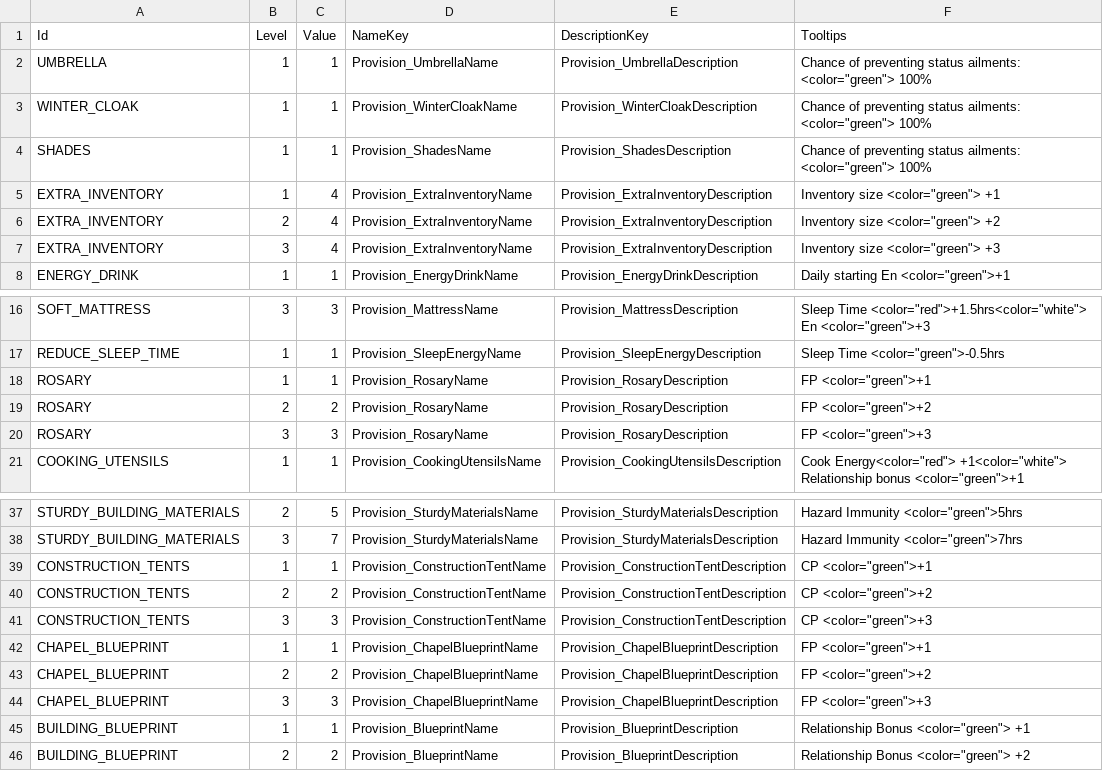
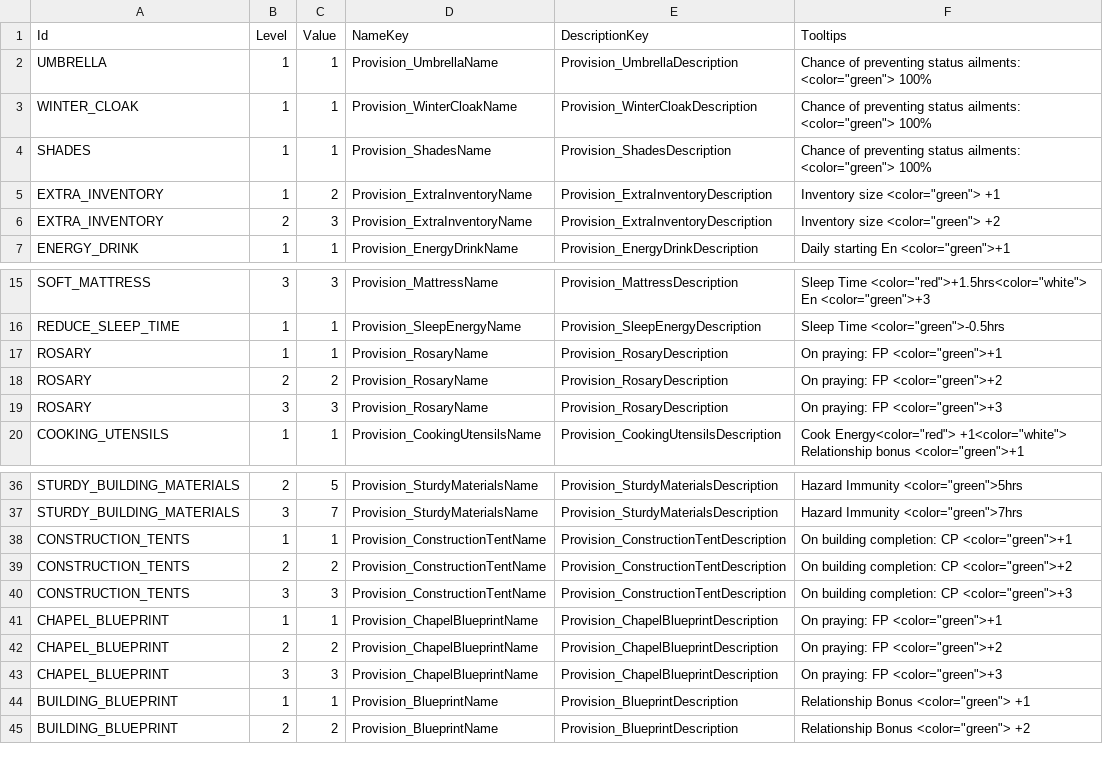
Before and after one commit to baddestguy/SainthoodStories, a CSV file: Assets/Resources/GameData/Provisions.csv, drawn as a sheet; only a part is shown, gaps mark what is left out.

```diff
--- a/Assets/Resources/GameData/Provisions.csv
+++ b/Assets/Resources/GameData/Provisions.csv
@@ -4,5 +4,4 @@ WINTER_CLOAK,1,1,Provision_WinterCloakName,Provision_WinterCloakDescription,"Cha
 SHADES,1,1,Provision_ShadesName,Provision_ShadesDescription,"Chance of preventing status ailments: <color=""green""> 100%"
-EXTRA_INVENTORY,1,4,Provision_ExtraInventoryName,Provision_ExtraInventoryDescription,"Inventory size <color=""green""> +1"
-EXTRA_INVENTORY,2,4,Provision_ExtraInventoryName,Provision_ExtraInventoryDescription,"Inventory size <color=""green""> +2"
-EXTRA_INVENTORY,3,4,Provision_ExtraInventoryName,Provision_ExtraInventoryDescription,"Inventory size <color=""green""> +3"
+EXTRA_INVENTORY,1,2,Provision_ExtraInventoryName,Provision_ExtraInventoryDescription,"Inventory size <color=""green""> +1"
+EXTRA_INVENTORY,2,3,Provision_ExtraInventoryName,Provision_ExtraInventoryDescription,"Inventory size <color=""green""> +2"
 ENERGY_DRINK,1,1,Provision_EnergyDrinkName,Provision_EnergyDrinkDescription,"Daily starting En <color=""green"">+1"
@@ -20,5 +19,5 @@ En <color=""green"">+3"
 REDUCE_SLEEP_TIME,1,1,Provision_SleepEnergyName,Provision_SleepEnergyDescription,"Sleep Time <color=""green"">-0.5hrs"
-ROSARY,1,1,Provision_RosaryName,Provision_RosaryDescription,"FP <color=""green"">+1"
-ROSARY,2,2,Provision_RosaryName,Provision_RosaryDescription,"FP <color=""green"">+2"
-ROSARY,3,3,Provision_RosaryName,Provision_RosaryDescription,"FP <color=""green"">+3"
+ROSARY,1,1,Provision_RosaryName,Provision_RosaryDescription,"On praying: FP <color=""green"">+1"
+ROSARY,2,2,Provision_RosaryName,Provision_RosaryDescription,"On praying: FP <color=""green"">+2"
+ROSARY,3,3,Provision_RosaryName,Provision_RosaryDescription,"On praying: FP <color=""green"">+3"
 COOKING_UTENSILS,1,1,Provision_CookingUtensilsName,Provision_CookingUtensilsDescription,"Cook Energy<color=""red""> +1<color=""white"">
@@ -44,8 +43,8 @@ STURDY_BUILDING_MATERIALS,2,5,Provision_SturdyMaterialsName,Provision_SturdyMate
 STURDY_BUILDING_MATERIALS,3,7,Provision_SturdyMaterialsName,Provision_SturdyMaterialsDescription,"Hazard Immunity <color=""green"">7hrs"
-CONSTRUCTION_TENTS,1,1,Provision_ConstructionTentName,Provision_ConstructionTentDescription,"CP <color=""green"">+1"
-CONSTRUCTION_TENTS,2,2,Provision_ConstructionTentName,Provision_ConstructionTentDescription,"CP <color=""green"">+2"
-CONSTRUCTION_TENTS,3,3,Provision_ConstructionTentName,Provision_ConstructionTentDescription,"CP <color=""green"">+3"
-CHAPEL_BLUEPRINT,1,1,Provision_ChapelBlueprintName,Provision_ChapelBlueprintDescription,"FP <color=""green"">+1"
-CHAPEL_BLUEPRINT,2,2,Provision_ChapelBlueprintName,Provision_ChapelBlueprintDescription,"FP <color=""green"">+2"
-CHAPEL_BLUEPRINT,3,3,Provision_ChapelBlueprintName,Provision_ChapelBlueprintDescription,"FP <color=""green"">+3"
+CONSTRUCTION_TENTS,1,1,Provision_ConstructionTentName,Provision_ConstructionTentDescription,"On building completion: CP <color=""green"">+1"
+CONSTRUCTION_TENTS,2,2,Provision_ConstructionTentName,Provision_ConstructionTentDescription,"On building completion: CP <color=""green"">+2"
+CONSTRUCTION_TENTS,3,3,Provision_ConstructionTentName,Provision_ConstructionTentDescription,"On building completion: CP <color=""green"">+3"
+CHAPEL_BLUEPRINT,1,1,Provision_ChapelBlueprintName,Provision_ChapelBlueprintDescription,"On praying: FP <color=""green"">+1"
+CHAPEL_BLUEPRINT,2,2,Provision_ChapelBlueprintName,Provision_ChapelBlueprintDescription,"On praying: FP <color=""green"">+2"
+CHAPEL_BLUEPRINT,3,3,Provision_ChapelBlueprintName,Provision_ChapelBlueprintDescription,"On praying: FP <color=""green"">+3"
 BUILDING_BLUEPRINT,1,1,Provision_BlueprintName,Provision_BlueprintDescription,"Relationship Bonus <color=""green""> +1"
```
Also changed, not shown: Assets/Resources/GameData/Localization.csv, 45 other files.
